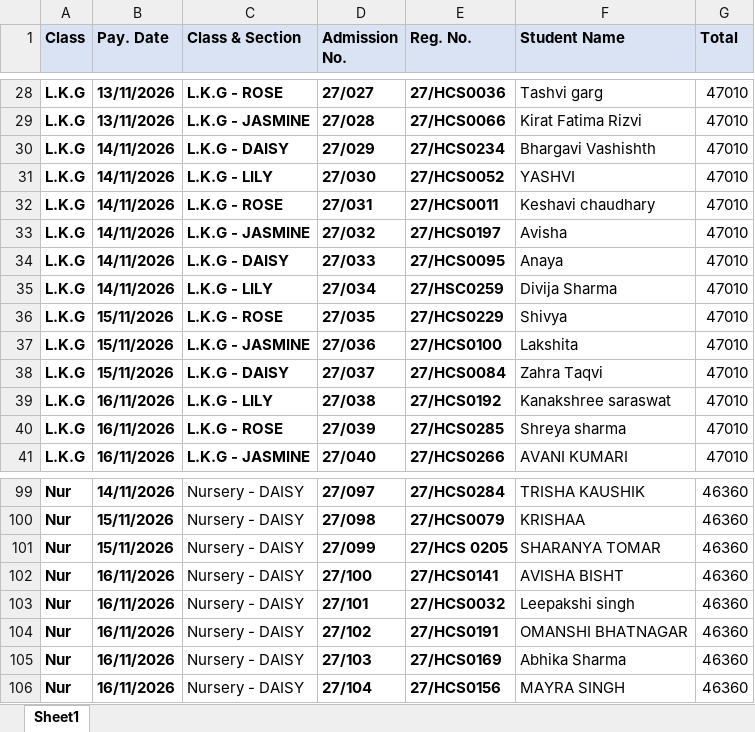
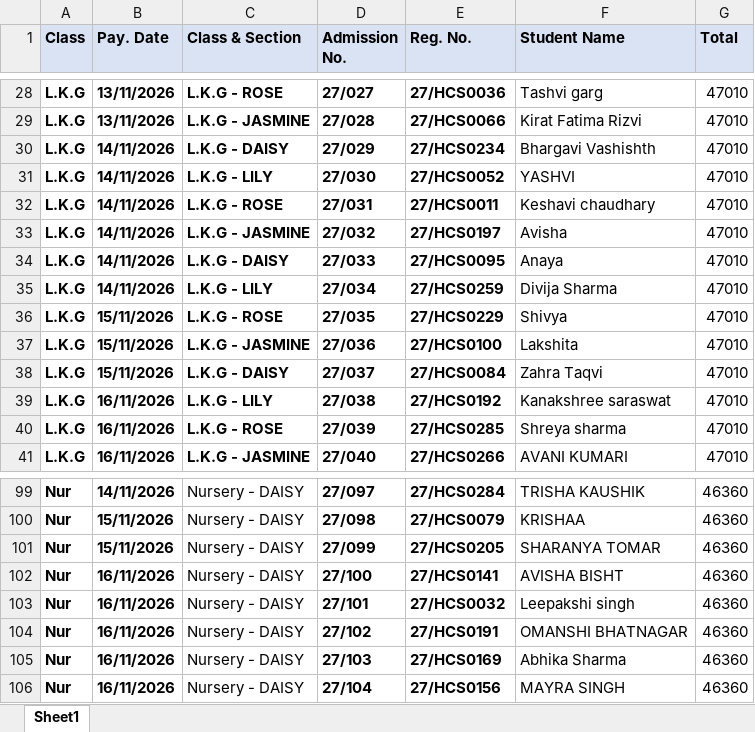
Before and after one commit to massey-rahul/hcs-online-solution, an Excel workbook: Admission_Details.xlsx, sheet Sheet1, drawn as a sheet; only a part is shown, gaps mark what is left out; values as stored, in another font and other column widths than the file's, no borders; the diff names each change by its address in the sheet, - before the commit and + after, or states it on an @@ line.

Commit message:
Update admission form and 4-in-1 receipt logic

```diff
--- a/Admission_Details.xlsx (sheet Sheet1)
+++ b/Admission_Details.xlsx (sheet Sheet1)
-E35 (Reg. No.): 27/HSC0259
+E35 (Reg. No.): 27/HCS0259
-E101 (Reg. No.): 27/HCS 0205
+E101 (Reg. No.): 27/HCS0205
```
Also changed, not shown: 6 other files.
